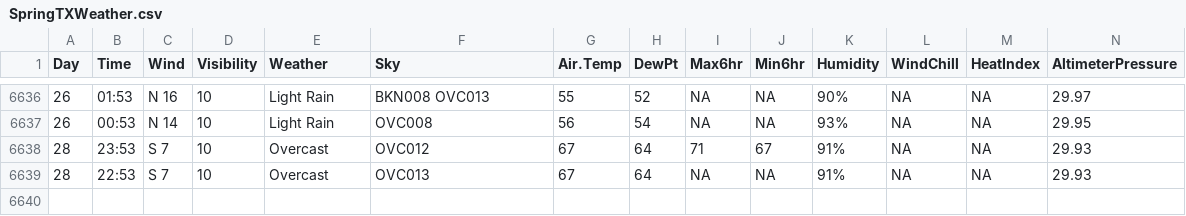
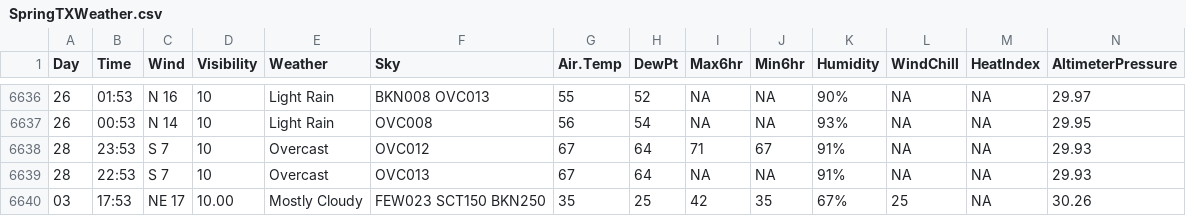
Before and after one commit to srvanderplas/AuburnWeather, a CSV file: SpringTXWeather.csv, drawn as a sheet; only a part is shown, gaps mark what is left out; rows hold the shown columns only; the diff names each change by its address in the sheet, - before the commit and + after, or states it on an @@ line.

```diff
--- a/SpringTXWeather.csv
+++ b/SpringTXWeather.csv
+row 6640: 03 | 17:53 | NE 17 | 10.00 | Mostly Cloudy | FEW023 SCT150 BKN250 | 35 | 25 | 42 | 35 | 67% | 25 | NA | 30.26
```
Also changed, not shown: 2 other files.
